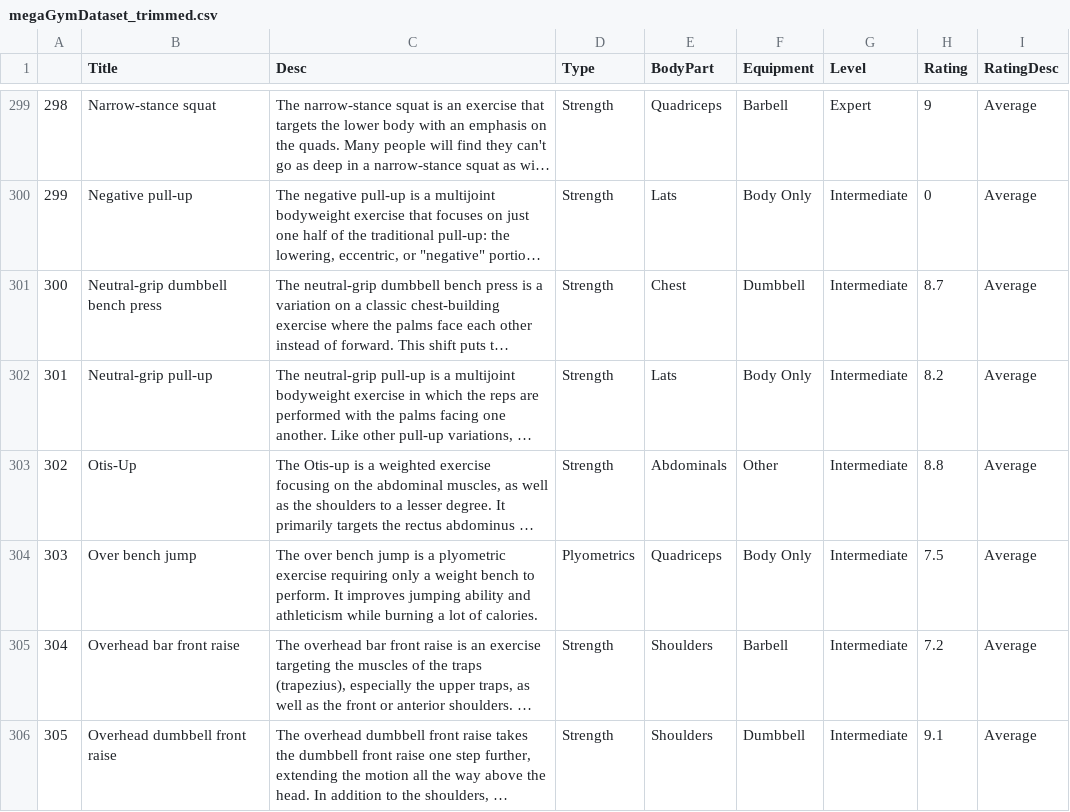
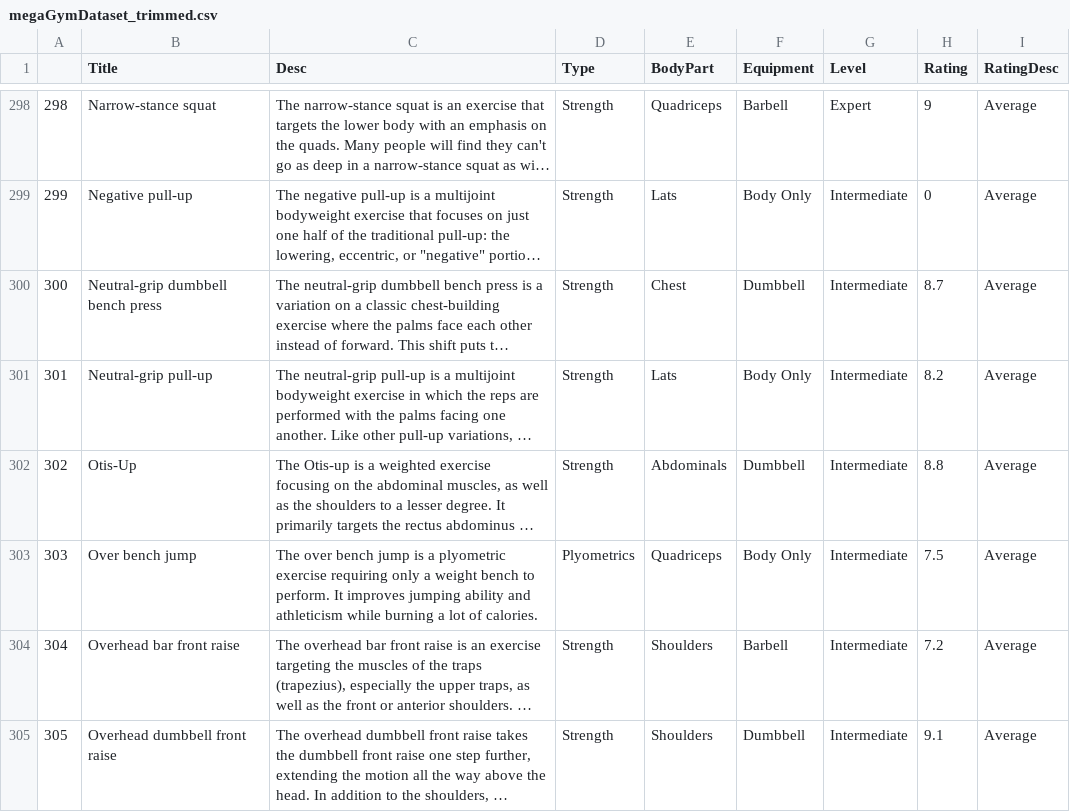
Before and after one commit to jinug0905/CSCE670sp25-BuffAggie, a CSV file: megaGymDataset_trimmed.csv, drawn as a sheet; only a part is shown, gaps mark what is left out; long unchanged cells end in …; addresses are those after the commit; the diff covers the shown part only; the diff names each change by its address in the sheet, - before the commit and + after, or states it on an @@ line.

```diff
--- a/megaGymDataset_trimmed.csv
+++ b/megaGymDataset_trimmed.csv
-F302 (Equipment): Other
+F302 (Equipment): Dumbbell
```
Also changed, not shown: 4 removed rows, 60 edited cells and row numbers in column A elsewhere in this file, 2 other files.
